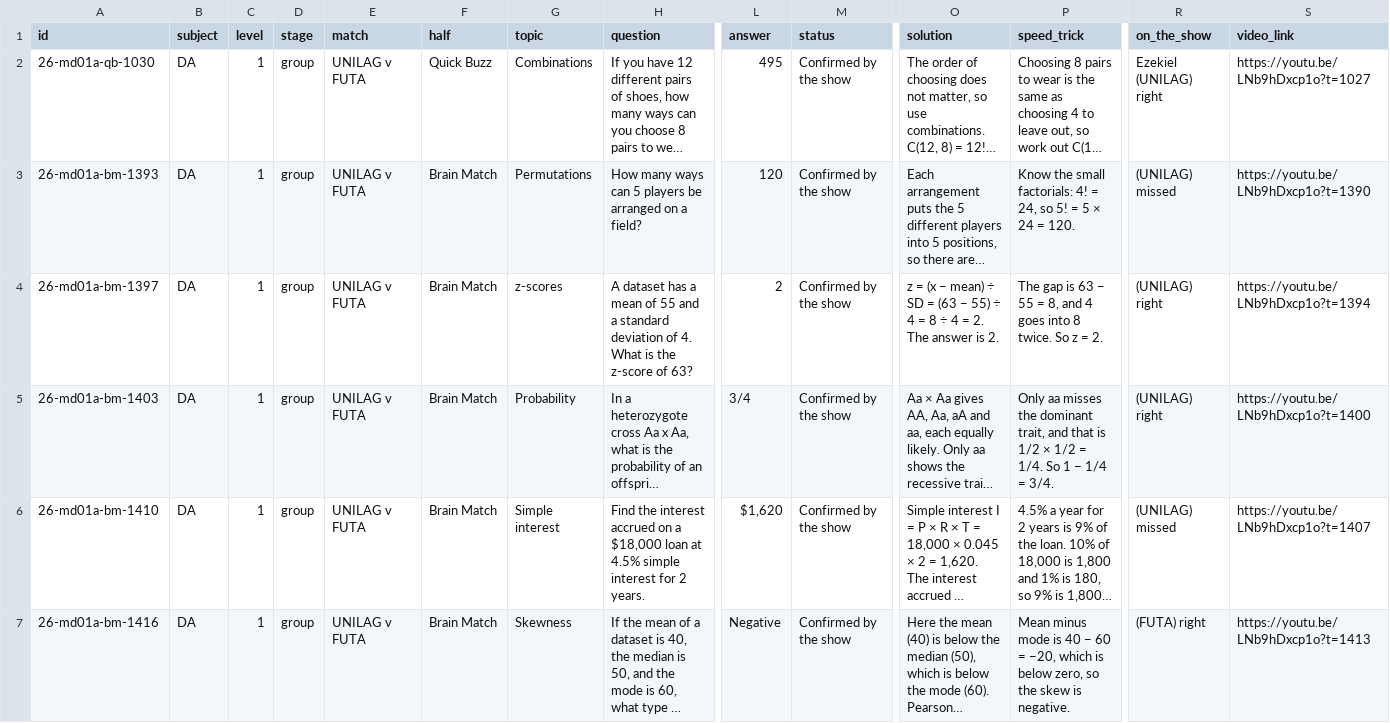
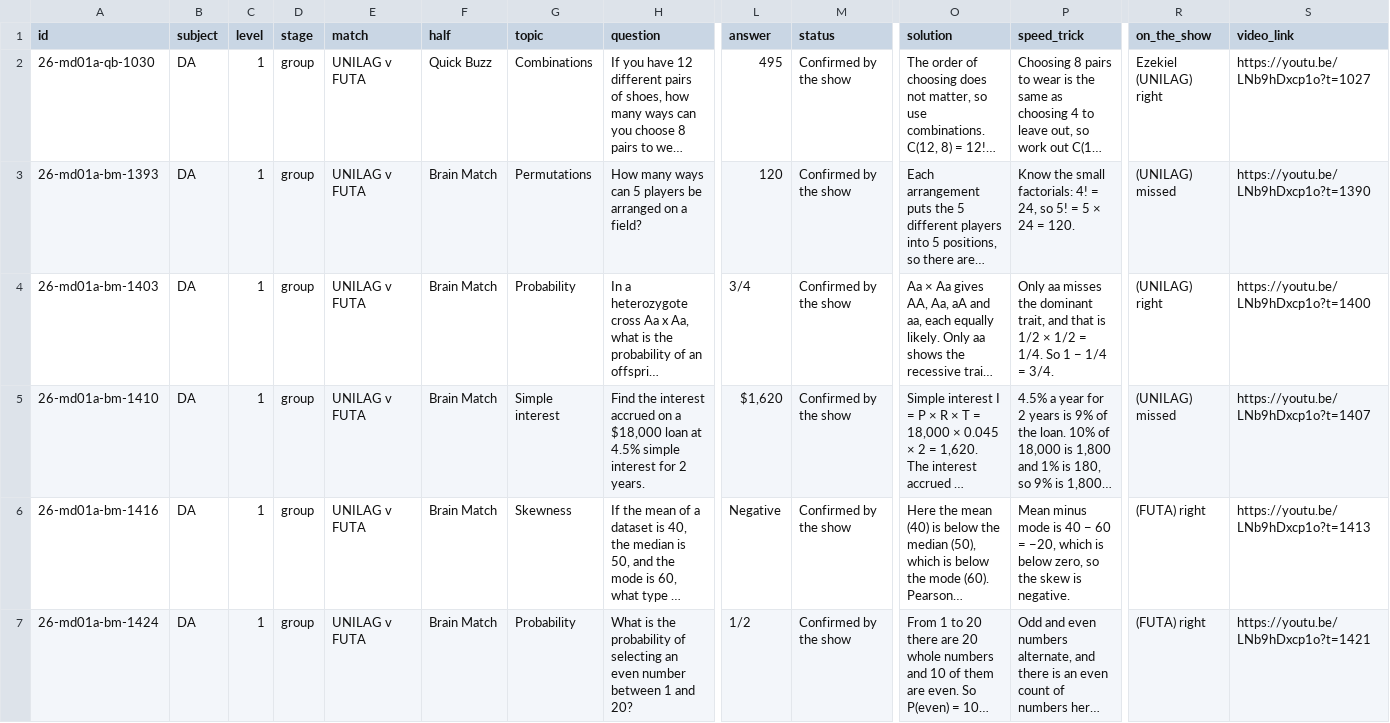
Before and after one commit to Tobisimi/split-second, a CSV file: bank/csv/DA_level1.csv, drawn as a sheet; only a part is shown, gaps mark what is left out; the shorter side is filled out with more unchanged rows; long unchanged cells end in …; rows hold the shown columns only; the diff names each change by its address in the sheet, - before the commit and + after, or states it on an @@ line.

```diff
--- a/bank/csv/DA_level1.csv
+++ b/bank/csv/DA_level1.csv
-row 4: 26-md01a-bm-1397 | DA | 1 | group | UNILAG v FUTA | Brain Match | z-scores | A dataset has a mean of 55 and a standard deviation of 4. What is the z-score of 63? | 2 | Confirmed by the show | z = (x − mean) ÷ SD = (63 − 55) ÷ 4 = 8 ÷ 4 = 2. The answer is 2. | The gap is 63 − 55 = 8, and 4 goes into 8 twice. So z = 2. | (UNILAG) right | https://youtu.be/LNb9hDxcp1o?t=1394
```
Also changed, not shown: bank/csv/dropped.csv, 17 other files.
